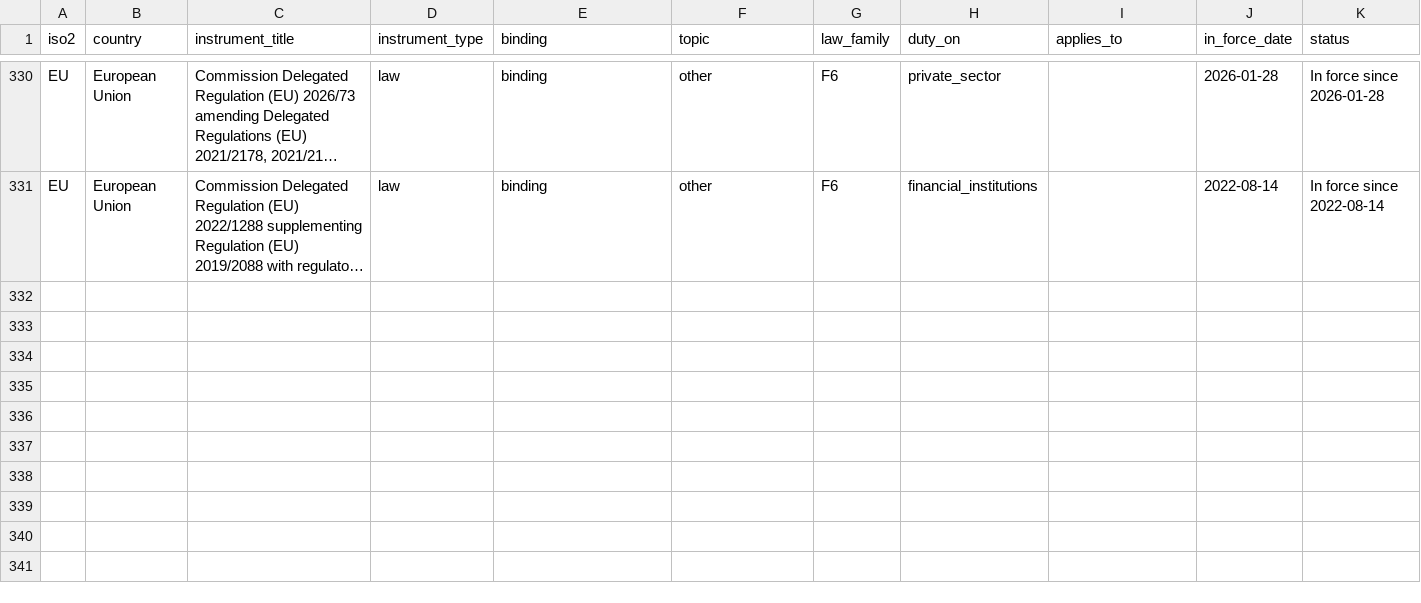
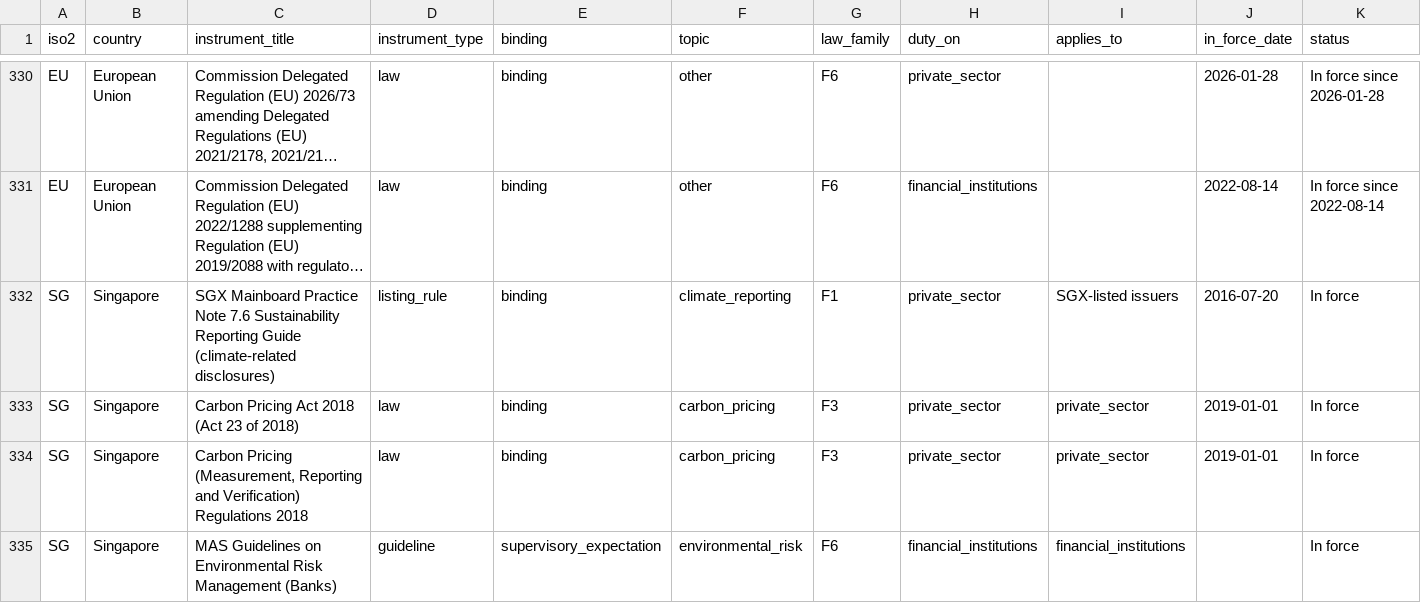
Before and after one commit to GoCarbonTracker-Hq/global-esg-law, a CSV file: register/register.csv, drawn as a sheet; only a part is shown, gaps mark what is left out; long unchanged cells end in …; rows hold the shown columns only; the diff covers the shown part only; the diff names each change by its address in the sheet, - before the commit and + after, or states it on an @@ line.

```diff
--- a/register/register.csv
+++ b/register/register.csv
+row 332: SG | Singapore | SGX Mainboard Practice Note 7.6 Sustainability Reporting Guide (climate-related disclosures) | listing_rule | binding | climate_reporting | F1 | private_sector | SGX-listed issuers | 2016-07-20 | In force
+row 333: SG | Singapore | Carbon Pricing Act 2018 (Act 23 of 2018) | law | binding | carbon_pricing | F3 | private_sector | private_sector | 2019-01-01 | In force
+row 334: SG | Singapore | Carbon Pricing (Measurement, Reporting and Verification) Regulations 2018 | law | binding | carbon_pricing | F3 | private_sector | private_sector | 2019-01-01 | In force
+row 335: SG | Singapore | MAS Guidelines on Environmental Risk Management (Banks) | guideline | supervisory_expectation | environmental_risk | F6 | financial_institutions | financial_institutions |  | In force
```
Also changed, not shown: 4 added rows and 7 edited cells elsewhere in this file, 4 other files.
